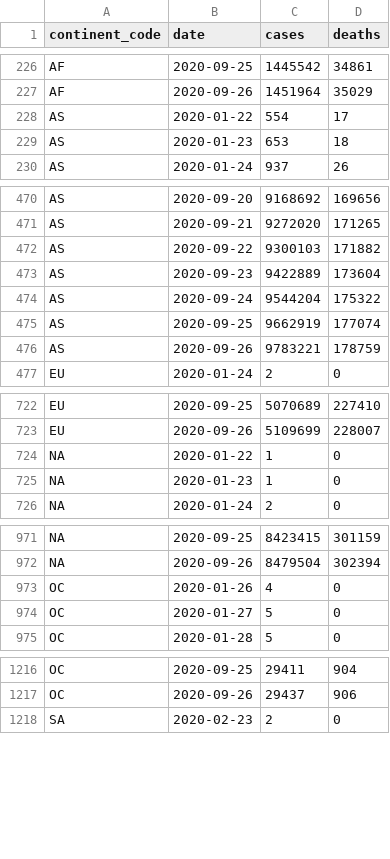
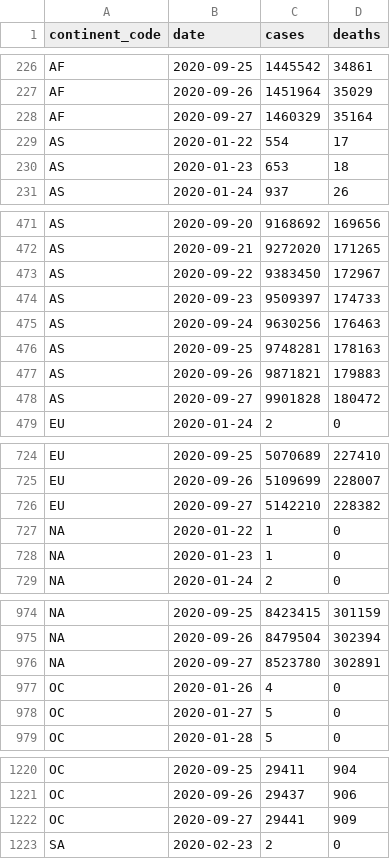
Before and after one commit to covid-open-data/xform-casecount-jhu, a CSV file: output/continents.csv, drawn as a sheet; only a part is shown, gaps mark what is left out; the diff covers the shown part only.

```diff
--- a/output/continents.csv
+++ b/output/continents.csv
@@ -227,2 +227,3 @@ AF,2020-09-25,1445542,34861
 AF,2020-09-26,1451964,35029
+AF,2020-09-27,1460329,35164
 AS,2020-01-22,554,17
@@ -471,7 +472,8 @@ AS,2020-09-20,9168692,169656
 AS,2020-09-21,9272020,171265
-AS,2020-09-22,9300103,171882
-AS,2020-09-23,9422889,173604
-AS,2020-09-24,9544204,175322
-AS,2020-09-25,9662919,177074
-AS,2020-09-26,9783221,178759
+AS,2020-09-22,9383450,172967
+AS,2020-09-23,9509397,174733
+AS,2020-09-24,9630256,176463
+AS,2020-09-25,9748281,178163
+AS,2020-09-26,9871821,179883
+AS,2020-09-27,9901828,180472
 EU,2020-01-24,2,0
@@ -723,2 +725,3 @@ EU,2020-09-25,5070689,227410
 EU,2020-09-26,5109699,228007
+EU,2020-09-27,5142210,228382
 "NA",2020-01-22,1,0
@@ -972,2 +975,3 @@ EU,2020-09-26,5109699,228007
 "NA",2020-09-26,8479504,302394
+"NA",2020-09-27,8523780,302891
 OC,2020-01-26,4,0
@@ -1217,2 +1221,3 @@ OC,2020-09-25,29411,904
 OC,2020-09-26,29437,906
+OC,2020-09-27,29441,909
 SA,2020-02-23,2,0
```
Also changed, not shown: 1 added row elsewhere in this file, output/admin0/all.csv, output/global.csv, 1 other file.
